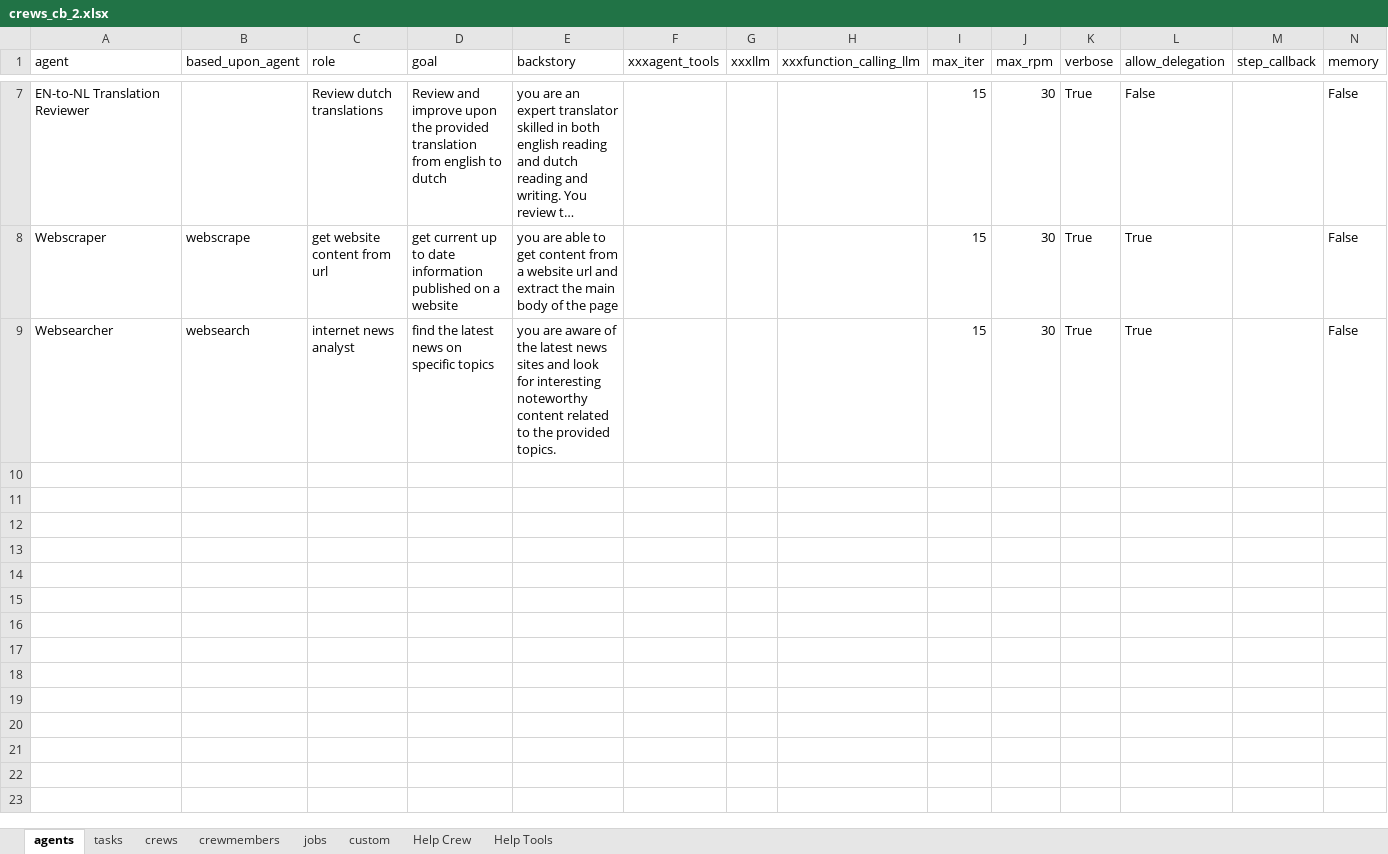
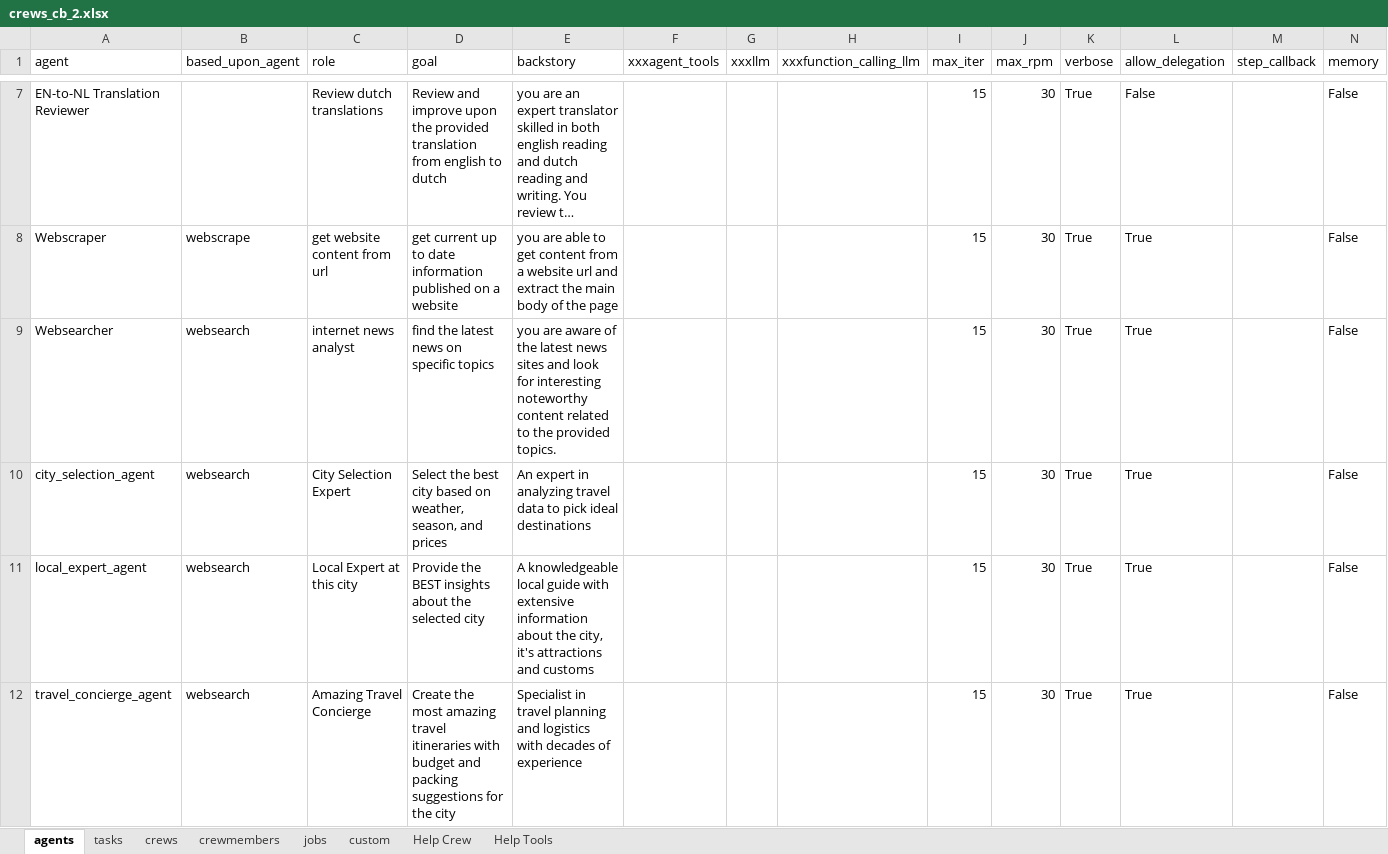
Before and after one commit to cbruyndoncx/crewAI-xls, an Excel workbook: xls/crews_cb_2.xlsx, sheet agents, drawn as a sheet; only a part is shown, gaps mark what is left out; long unchanged cells end in …; values as stored, in another font and other column widths than the file's, no borders; the diff names each change by its address in the sheet, - before the commit and + after, or states it on an @@ line.

```diff
--- a/xls/crews_cb_2.xlsx (sheet agents)
+++ b/xls/crews_cb_2.xlsx (sheet agents)
+row 10: city_selection_agent | websearch | City Selection Expert | Select the best city based on weather, season, and prices | An expert in analyzing travel data to pick ideal destinations |  |  |  | 15 | 30 | True | True |  | False
+row 11: local_expert_agent | websearch | Local Expert at this city | Provide the BEST insights about the selected city | A knowledgeable local guide with extensive information about the city, it's attractions and customs |  |  |  | 15 | 30 | True | True |  | False
+row 12: travel_concierge_agent | websearch | Amazing Travel Concierge | Create the most amazing travel itineraries with budget and packing suggestions for the city | Specialist in travel planning and logistics with decades of experience |  |  |  | 15 | 30 | True | True |  | False
```
Also changed, not shown: sheet tasks, sheet crews, sheet crewmembers, sheet jobs, 3 other files.
